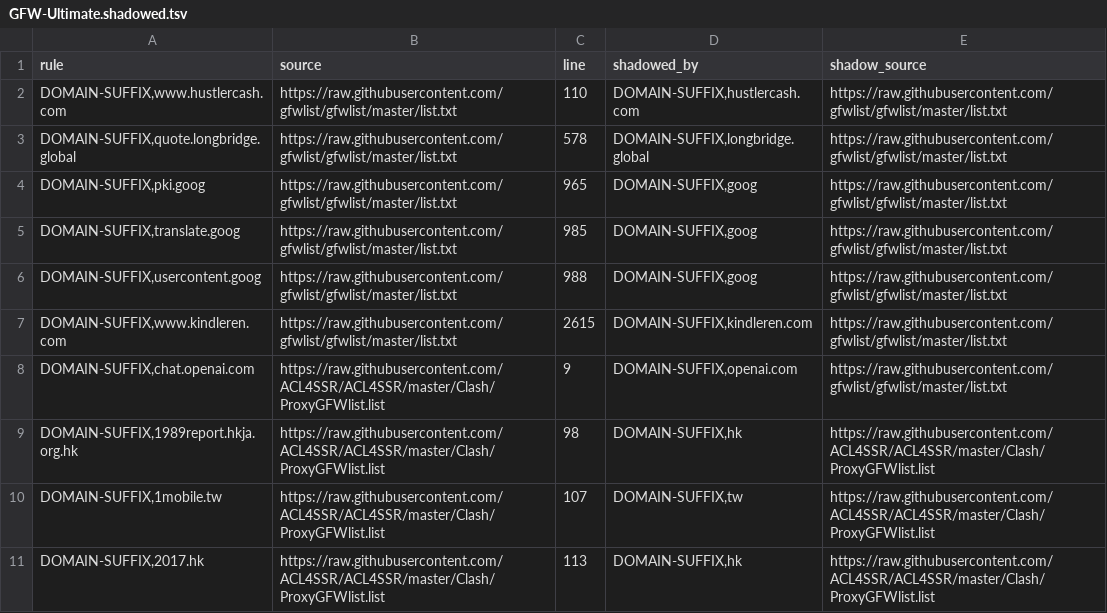
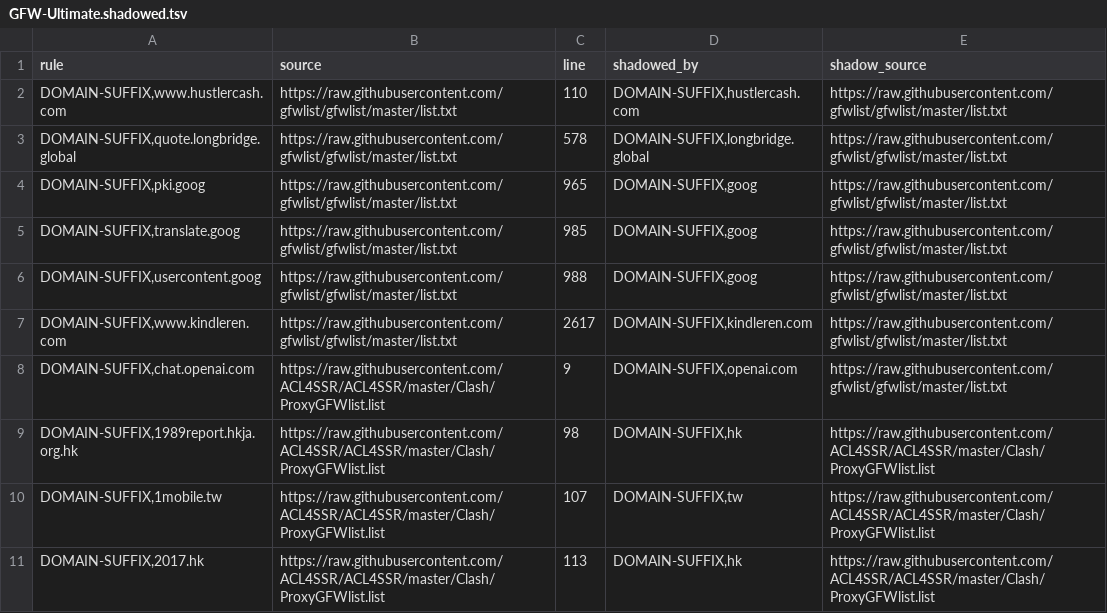
Before and after one commit to Reid-Vin/OpenClash_Custom_Rules_for_ios_rule_script, a TSV file: analysis/GFW-Ultimate/GFW-Ultimate.shadowed.tsv, drawn as a sheet; only a part is shown.

```diff
--- a/analysis/GFW-Ultimate/GFW-Ultimate.shadowed.tsv
+++ b/analysis/GFW-Ultimate/GFW-Ultimate.shadowed.tsv
@@ -6,3 +6,3 @@ DOMAIN-SUFFIX,translate.goog	https://raw.githubusercontent.com/gfwlist/gfwlist/m
 DOMAIN-SUFFIX,usercontent.goog	https://raw.githubusercontent.com/gfwlist/gfwlist/master/list.txt	988	DOMAIN-SUFFIX,goog	https://raw.githubusercontent.com/gfwlist/gfwlist/master/list.txt
-DOMAIN-SUFFIX,www.kindleren.com	https://raw.githubusercontent.com/gfwlist/gfwlist/master/list.txt	2615	DOMAIN-SUFFIX,kindleren.com	https://raw.githubusercontent.com/gfwlist/gfwlist/master/list.txt
+DOMAIN-SUFFIX,www.kindleren.com	https://raw.githubusercontent.com/gfwlist/gfwlist/master/list.txt	2617	DOMAIN-SUFFIX,kindleren.com	https://raw.githubusercontent.com/gfwlist/gfwlist/master/list.txt
 DOMAIN-SUFFIX,chat.openai.com	https://raw.githubusercontent.com/ACL4SSR/ACL4SSR/master/Clash/ProxyGFWlist.list	9	DOMAIN-SUFFIX,openai.com	https://raw.githubusercontent.com/gfwlist/gfwlist/master/list.txt
```
Also changed, not shown: analysis/GFW-Ultimate/GFW-Ultimate.duplicates.tsv, 9 other files.
